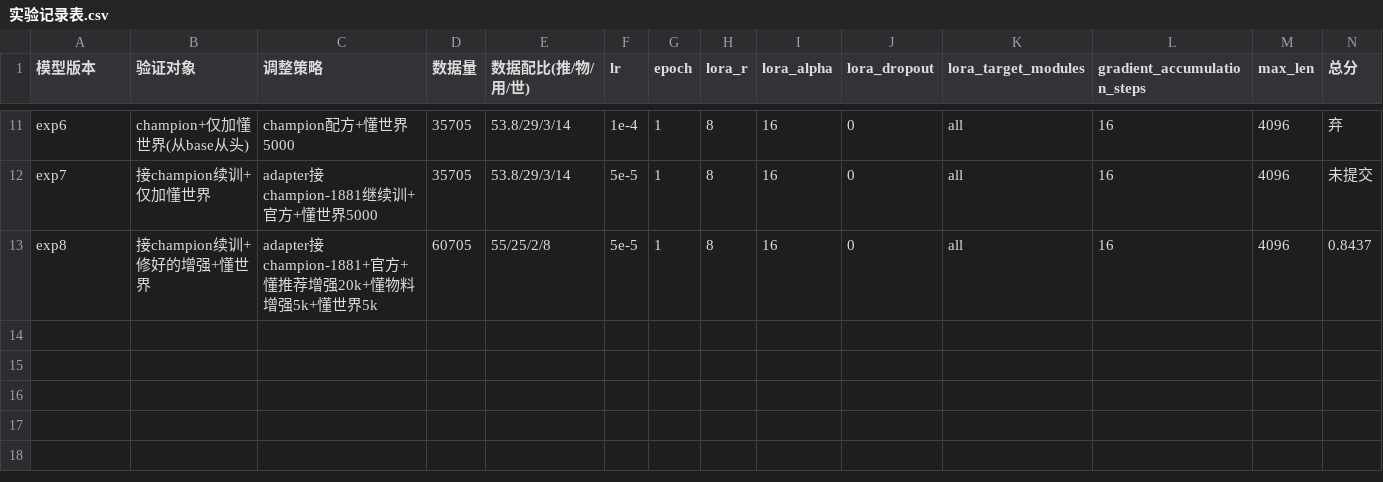
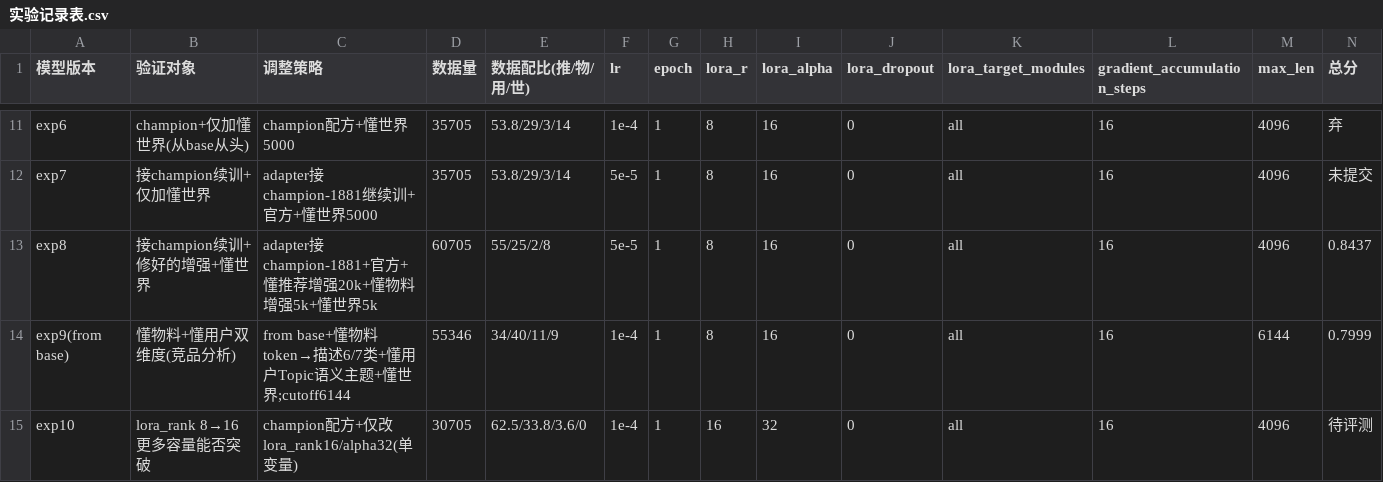
Before and after one commit to Brown-yang/llmrec, a CSV file: 实验记录表.csv, drawn as a sheet; only a part is shown, gaps mark what is left out; rows hold the shown columns only; the diff names each change by its address in the sheet, - before the commit and + after, or states it on an @@ line.

Commit message:
CSV: 加exp9(from base懂物料+懂用户双维度=0.7999大失败)+exp10(rank16待评测)

```diff
--- a/实验记录表.csv
+++ b/实验记录表.csv
+row 14: exp9(from base) | 懂物料+懂用户双维度(竞品分析) | from base+懂物料token→描述6/7类+懂用户Topic语义主题+懂世界;cutoff6144 | 55346 | 34/40/11/9 | 1e-4 | 1 | 8 | 16 | 0 | all | 16 | 6144 | 0.7999
+row 15: exp10 | lora_rank 8→16更多容量能否突破 | champion配方+仅改lora_rank16/alpha32(单变量) | 30705 | 62.5/33.8/3.6/0 | 1e-4 | 1 | 16 | 32 | 0 | all | 16 | 4096 | 待评测
```
